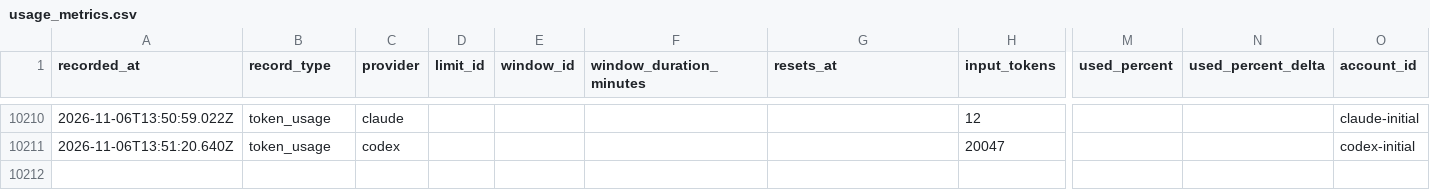
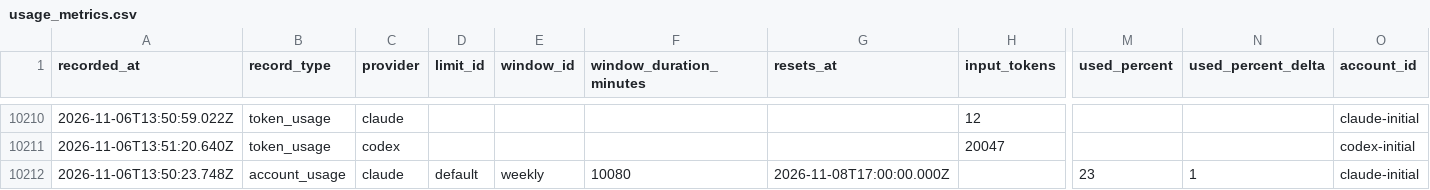
Before and after one commit to jan-bogaerts/md2, a CSV file: design/usage_metrics.csv, drawn as a sheet; only a part is shown, gaps mark what is left out; rows hold the shown columns only; the diff names each change by its address in the sheet, - before the commit and + after, or states it on an @@ line.

```diff
--- a/design/usage_metrics.csv
+++ b/design/usage_metrics.csv
+row 10212: 2026-11-06T13:50:23.748Z | account_usage | claude | default | weekly | 10080 | 2026-11-08T17:00:00.000Z |  | 23 | 1 | claude-initial
```
Also changed, not shown: 1 other file.
